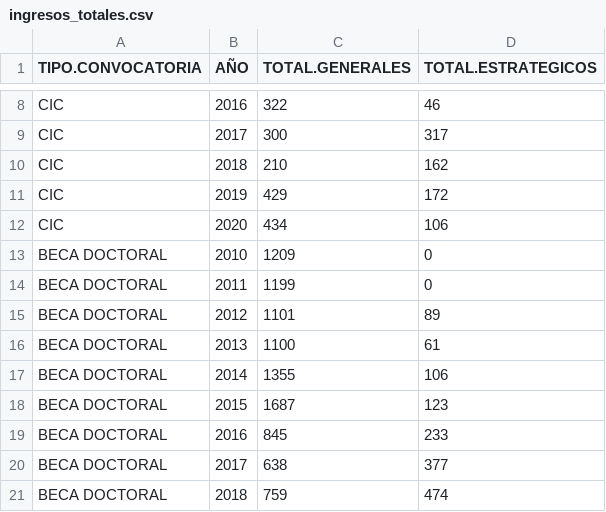
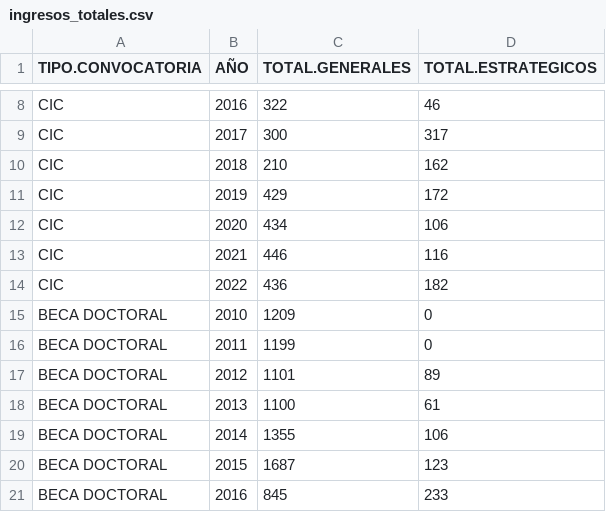
Before and after one commit to FedeGiovannetti/CONICET_serie_historica, a CSV file: data/ingresos_totales.csv, drawn as a sheet; only a part is shown, gaps mark what is left out; the shorter side is filled out with more unchanged rows; the diff names each change by its address in the sheet, - before the commit and + after, or states it on an @@ line.

Commit message:
Agregué cosas de ingresos CIC

```diff
--- a/data/ingresos_totales.csv
+++ b/data/ingresos_totales.csv
+row 13: CIC | 2021 | 446 | 116
+row 14: CIC | 2022 | 436 | 182
```
Also changed, not shown: 3 other files.
